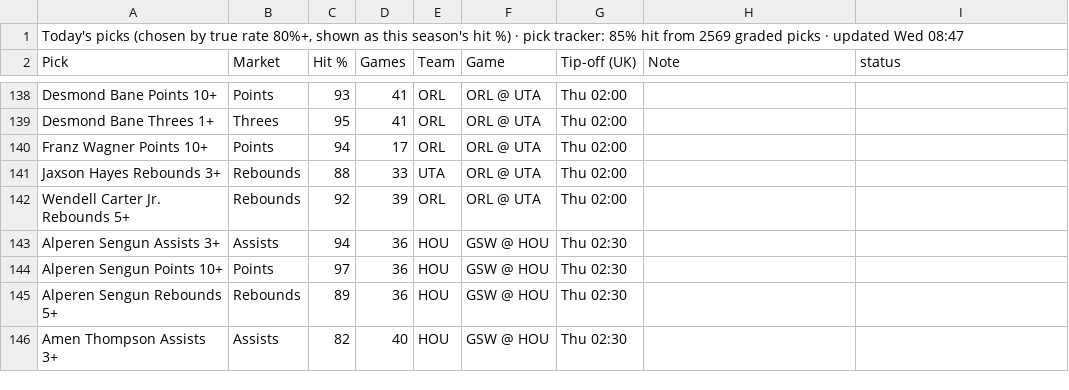
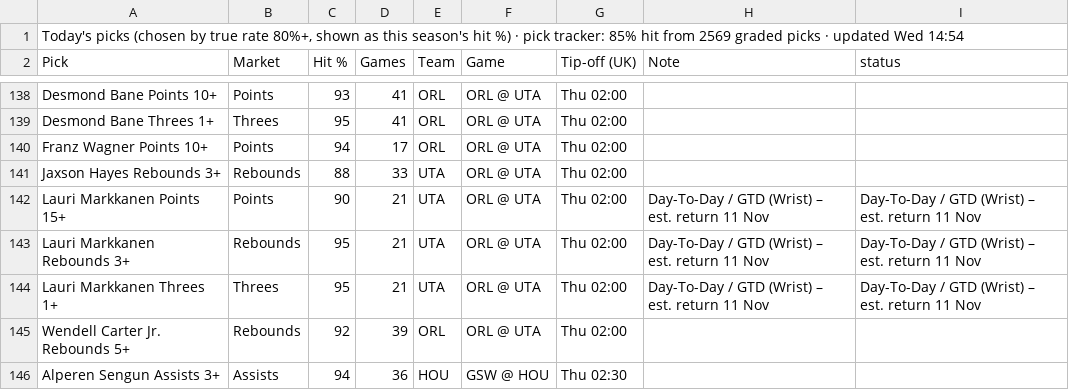
Before and after one commit to 7wilite7/Nba-Stats, a CSV file: out/TODAY_blend.csv, drawn as a sheet; only a part is shown, gaps mark what is left out; the shorter side is filled out with more unchanged rows.

```diff
--- a/out/TODAY_blend.csv
+++ b/out/TODAY_blend.csv
@@ -1,2 +1,2 @@
-"Today's picks (chosen by true rate 80%+, shown as this season's hit %) · pick tracker: 85% hit from 2569 graded picks · updated Wed 08:47"
+"Today's picks (chosen by true rate 80%+, shown as this season's hit %) · pick tracker: 85% hit from 2569 graded picks · updated Wed 14:54"
 Pick,Market,Hit %,Games,Team,Game,Tip-off (UK),Note,status
@@ -141,2 +141,5 @@ Franz Wagner Points 10+,Points,94,17,ORL,ORL @ UTA,Thu 02:00,,
 Jaxson Hayes Rebounds 3+,Rebounds,88,33,UTA,ORL @ UTA,Thu 02:00,,
+Lauri Markkanen Points 15+,Points,90,21,UTA,ORL @ UTA,Thu 02:00,Day-To-Day / GTD (Wrist) – est. return 11 Nov,Day-To-Day / GTD (Wrist) – est. return 11 Nov
+Lauri Markkanen Rebounds 3+,Rebounds,95,21,UTA,ORL @ UTA,Thu 02:00,Day-To-Day / GTD (Wrist) – est. return 11 Nov,Day-To-Day / GTD (Wrist) – est. return 11 Nov
+Lauri Markkanen Threes 1+,Threes,95,21,UTA,ORL @ UTA,Thu 02:00,Day-To-Day / GTD (Wrist) – est. return 11 Nov,Day-To-Day / GTD (Wrist) – est. return 11 Nov
 Wendell Carter Jr. Rebounds 5+,Rebounds,92,39,ORL,ORL @ UTA,Thu 02:00,,
```
Also changed, not shown: out/GAMES_2627.csv, out/GAMES_blend.csv, 13 other files.
